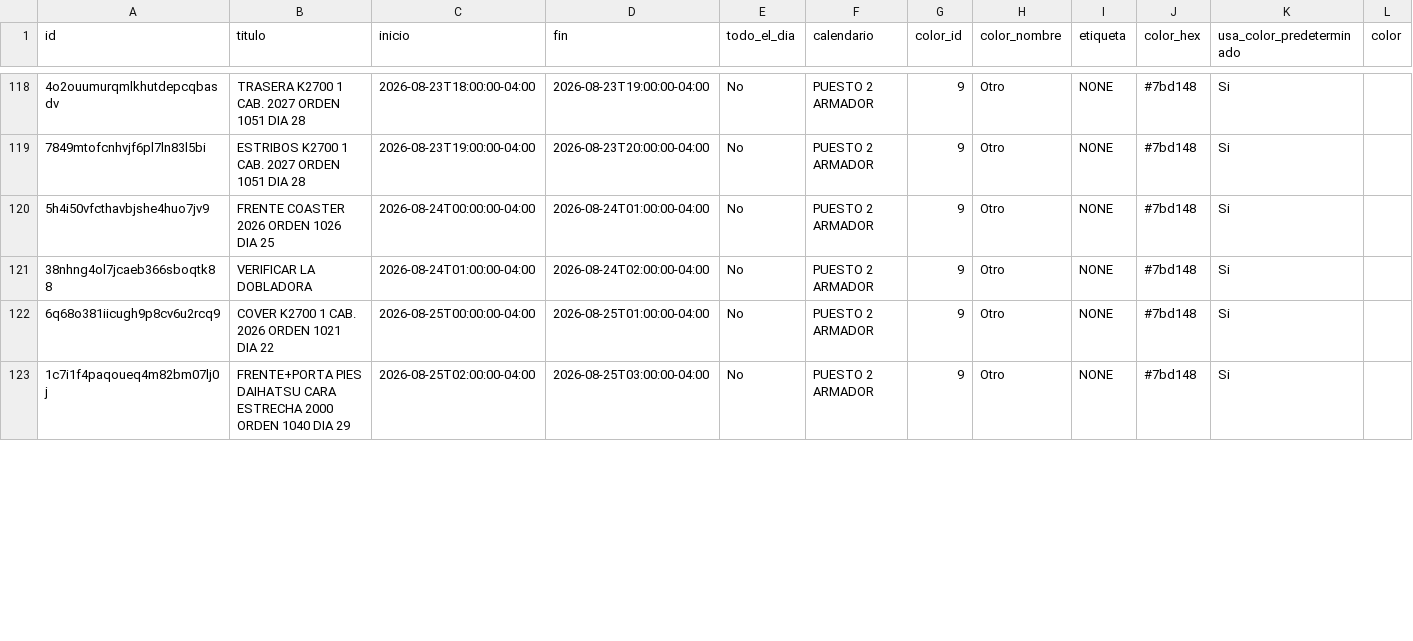
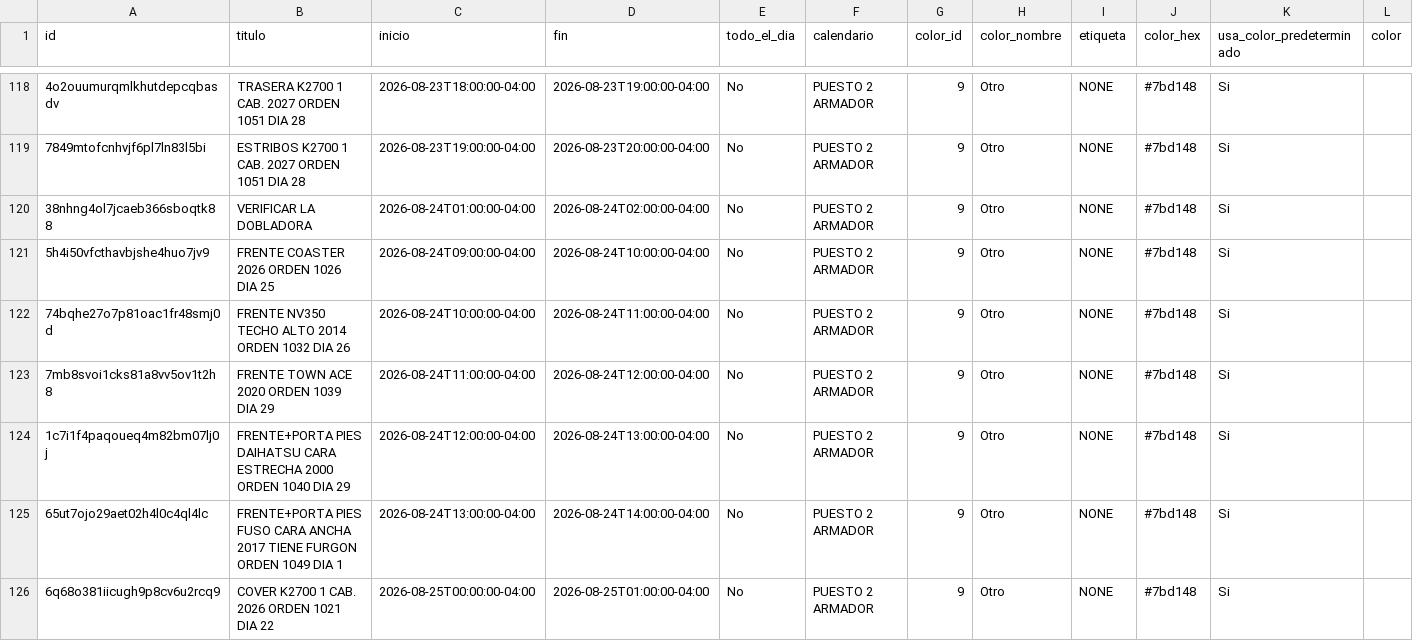
Before and after one commit to Osiris-14/rubio-defensa-ticket, a CSV file: public/data/calendario_armadores/armador_puesto2.csv, drawn as a sheet; only a part is shown, gaps mark what is left out; removed rows and columns are numbered as before the commit, all else as after; rows hold the shown columns only; the diff covers the shown part only; the diff names each change by its address in the sheet, - before the commit and + after, or states it on an @@ line.

```diff
--- a/public/data/calendario_armadores/armador_puesto2.csv
+++ b/public/data/calendario_armadores/armador_puesto2.csv
-row 120: 5h4i50vfcthavbjshe4huo7jv9 | FRENTE COASTER 2026 ORDEN 1026 DIA 25 | 2026-08-24T00:00:00-04:00 | 2026-08-24T01:00:00-04:00 | No | PUESTO 2 ARMADOR | 9 | Otro | NONE | #7bd148 | Si
+row 121: 5h4i50vfcthavbjshe4huo7jv9 | FRENTE COASTER 2026 ORDEN 1026 DIA 25 | 2026-08-24T09:00:00-04:00 | 2026-08-24T10:00:00-04:00 | No | PUESTO 2 ARMADOR | 9 | Otro | NONE | #7bd148 | Si
+row 122: 74bqhe27o7p81oac1fr48smj0d | FRENTE NV350 TECHO ALTO 2014 ORDEN 1032 DIA 26 | 2026-08-24T10:00:00-04:00 | 2026-08-24T11:00:00-04:00 | No | PUESTO 2 ARMADOR | 9 | Otro | NONE | #7bd148 | Si
+row 123: 7mb8svoi1cks81a8vv5ov1t2h8 | FRENTE TOWN ACE 2020 ORDEN 1039 DIA 29 | 2026-08-24T11:00:00-04:00 | 2026-08-24T12:00:00-04:00 | No | PUESTO 2 ARMADOR | 9 | Otro | NONE | #7bd148 | Si
+row 124: 1c7i1f4paqoueq4m82bm07lj0j | FRENTE+PORTA PIES DAIHATSU CARA ESTRECHA 2000 ORDEN 1040 DIA 29 | 2026-08-24T12:00:00-04:00 | 2026-08-24T13:00:00-04:00 | No | PUESTO 2 ARMADOR | 9 | Otro | NONE | #7bd148 | Si
+row 125: 65ut7ojo29aet02h4l0c4ql4lc | FRENTE+PORTA PIES FUSO CARA ANCHA 2017 TIENE FURGON ORDEN 1049 DIA 1 | 2026-08-24T13:00:00-04:00 | 2026-08-24T14:00:00-04:00 | No | PUESTO 2 ARMADOR | 9 | Otro | NONE | #7bd148 | Si
-row 123: 1c7i1f4paqoueq4m82bm07lj0j | FRENTE+PORTA PIES DAIHATSU CARA ESTRECHA 2000 ORDEN 1040 DIA 29 | 2026-08-25T02:00:00-04:00 | 2026-08-25T03:00:00-04:00 | No | PUESTO 2 ARMADOR | 9 | Otro | NONE | #7bd148 | Si
```
Also changed, not shown: 4 removed rows and 11 edited cells elsewhere in this file, public/data/calendario_armadores/armador_puesto5.csv.
